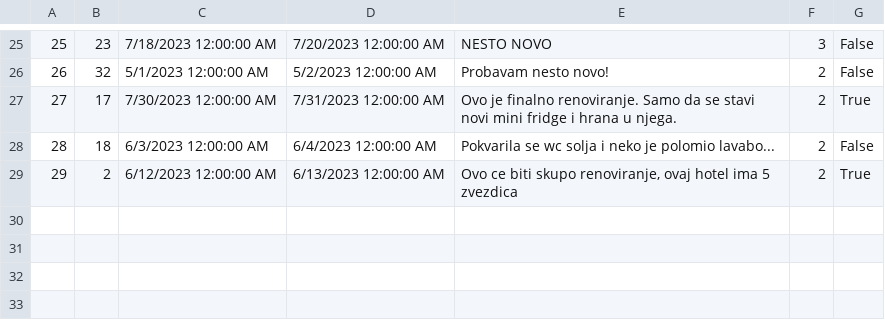
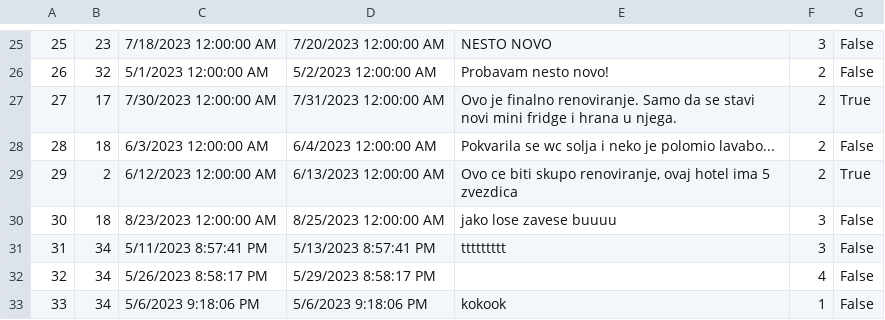
Before and after one commit to MilosMilutinovic01/SIMS-HCI-Project-Group-5-Team-B, a CSV file: SIMS-HCI-Project-Group-5-Team-B/Resources/Data/Renovation.csv, drawn as a sheet; only a part is shown, gaps mark what is left out.

```diff
--- a/SIMS-HCI-Project-Group-5-Team-B/Resources/Data/Renovation.csv
+++ b/SIMS-HCI-Project-Group-5-Team-B/Resources/Data/Renovation.csv
@@ -29 +29,5 @@
 29|2|6/12/2023 12:00:00 AM|6/13/2023 12:00:00 AM|Ovo ce biti skupo renoviranje, ovaj hotel ima 5 zvezdica|2|True
+30|18|8/23/2023 12:00:00 AM|8/25/2023 12:00:00 AM|jako lose zavese buuuu|3|False
+31|34|5/11/2023 8:57:41 PM|5/13/2023 8:57:41 PM|ttttttttt|3|False
+32|34|5/26/2023 8:58:17 PM|5/29/2023 8:58:17 PM||4|False
+33|34|5/6/2023 9:18:06 PM|5/6/2023 9:18:06 PM|kokook|1|False
```
Also changed, not shown: SIMS-HCI-Project-Group-5-Team-B/Resources/Data/Accommodation.csv, SIMS-HCI-Project-Group-5-Team-B/Resources/Data/OwnerAccommodationGrade.csv, 38 other files.
